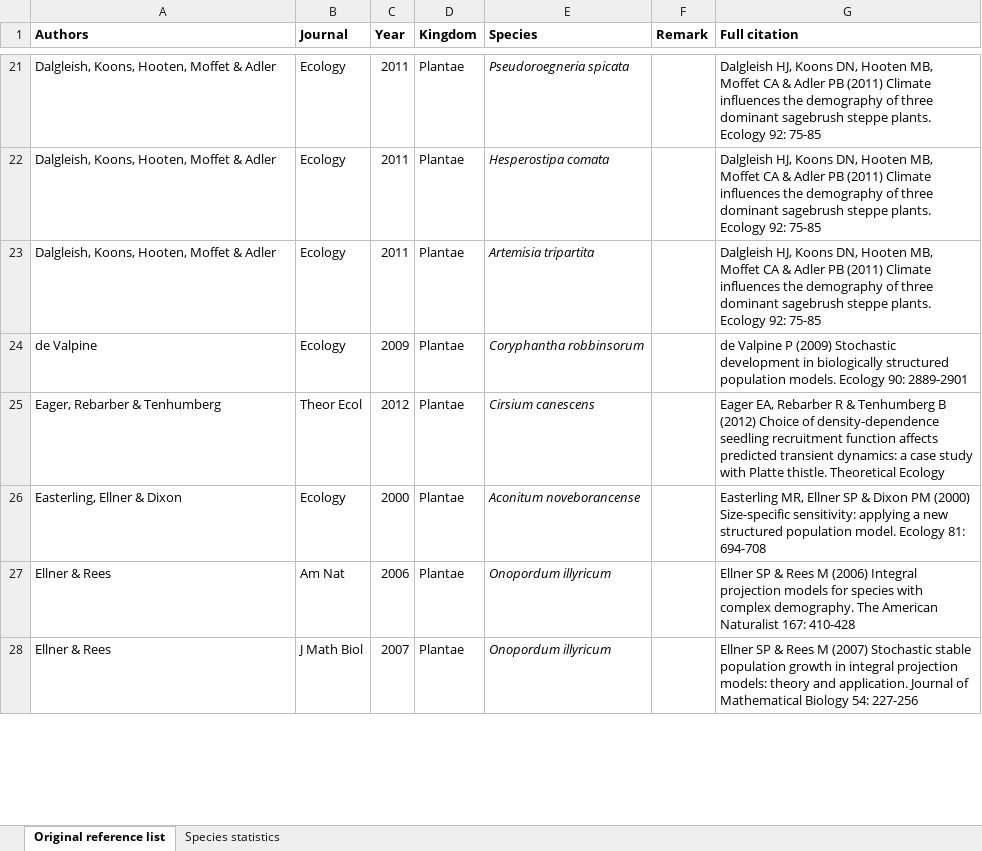
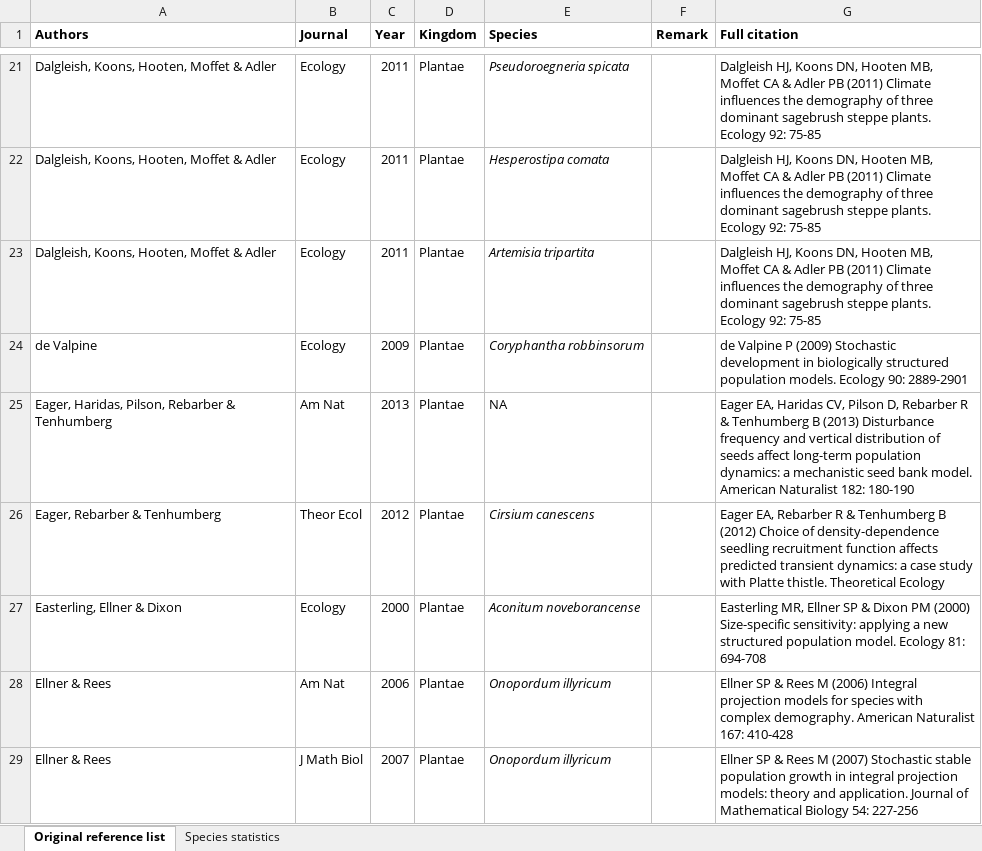
Before and after one commit to r-forge/ipmpack, an Excel workbook: www/IPMpublications.xlsx, sheet Original reference list, drawn as a sheet; only a part is shown, gaps mark what is left out; values as stored, in another font and other column widths than the file's, no borders; addresses are those after the commit; the diff covers the shown part only; the diff names each change by its address in the sheet, - before the commit and + after, or states it on an @@ line.

Commit message:
updated the excel publication list. not complete yet
git-svn-id: svn://svn.r-forge.r-project.org/svnroot/ipmpack@1152 edb9625f-4e0d-4859-8d74-9fd3b1da38cb

```diff
--- a/www/IPMpublications.xlsx (sheet Original reference list)
+++ b/www/IPMpublications.xlsx (sheet Original reference list)
+row 25: Eager, Haridas, Pilson, Rebarber & Tenhumberg | Am Nat | 2013 | Plantae | NA |  | Eager EA, Haridas CV, Pilson D, Rebarber R & Tenhumberg B (2013) Disturbance frequency and vertical distribution of seeds affect long-term population dynamics: a mechanistic seed bank model. American Naturalist 182: 180-190
-G28 (Full citation): …complex demography. The American Naturalist…
+G28 (Full citation): …complex demography. American Naturalist…
```
Also changed, not shown: 4 added rows and 3 edited cells elsewhere in this sheet, charts or pictures.
